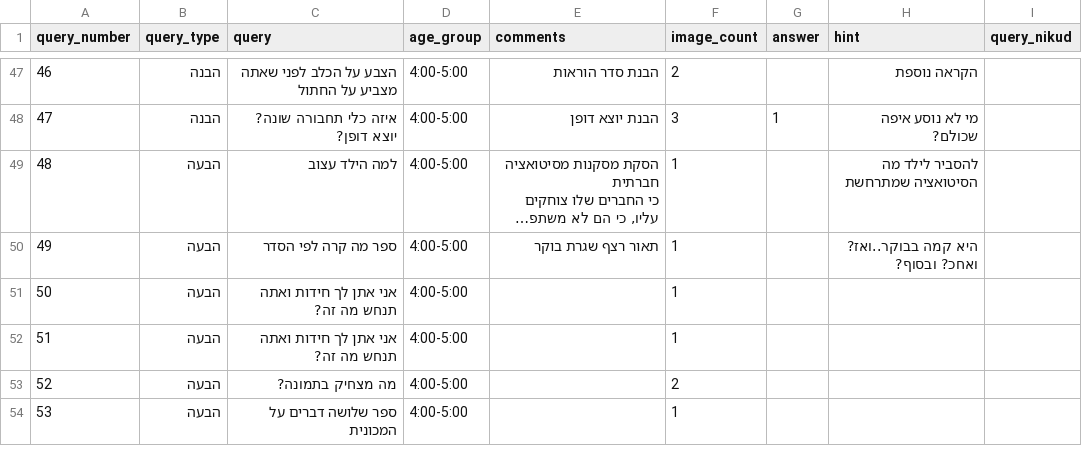
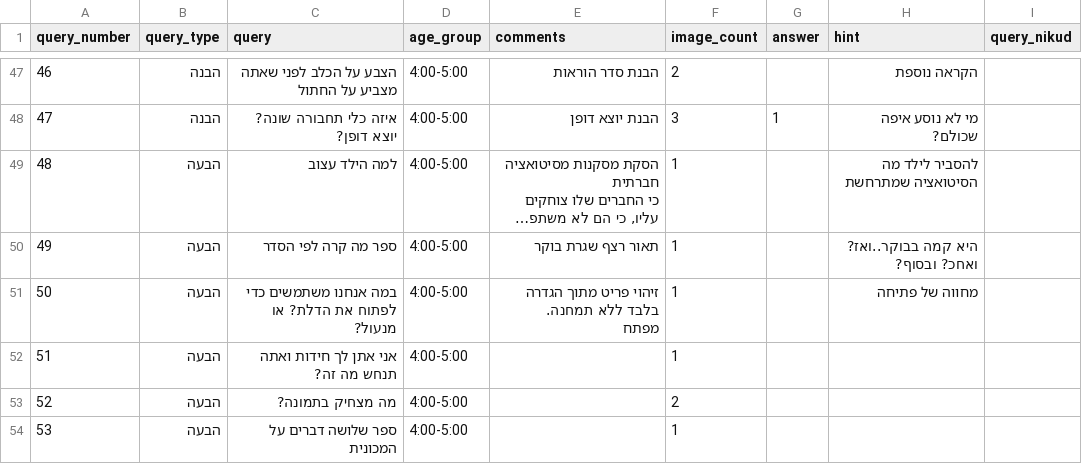
Before and after one commit to almoggiat/seeandsay-resources, a CSV file: query_database.csv, drawn as a sheet; only a part is shown, gaps mark what is left out; long unchanged cells end in ….

Commit message:
עדכון שאלה 50: במה אנחנו משתמשים כדי לפתוח את הדלת? או מנעול?

```diff
--- a/query_database.csv
+++ b/query_database.csv
@@ -66,3 +66,4 @@ query_number,query_type,query,age_group,comments,image_count,answer,hint,query_n
 ",
-50,הבעה,אני אתן לך חידות ואתה תנחש מה זה?,4:00-5:00,,1,,,
+50,הבעה,במה אנחנו משתמשים כדי לפתוח את הדלת? או מנעול? ,4:00-5:00,"זיהוי פריט מתוך הגדרה בלבד ללא תמחנה.
+מפתח",1,,מחווה של פתיחה,
 51,הבעה,אני אתן לך חידות ואתה תנחש מה זה?,4:00-5:00,,1,,,
```
